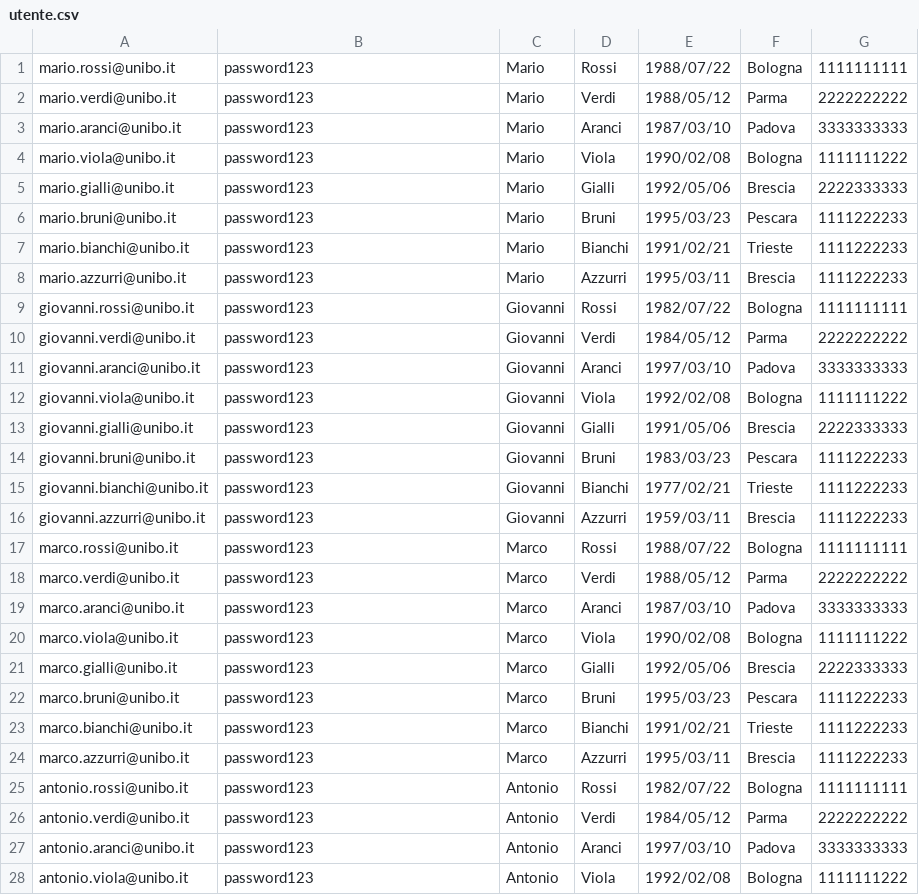
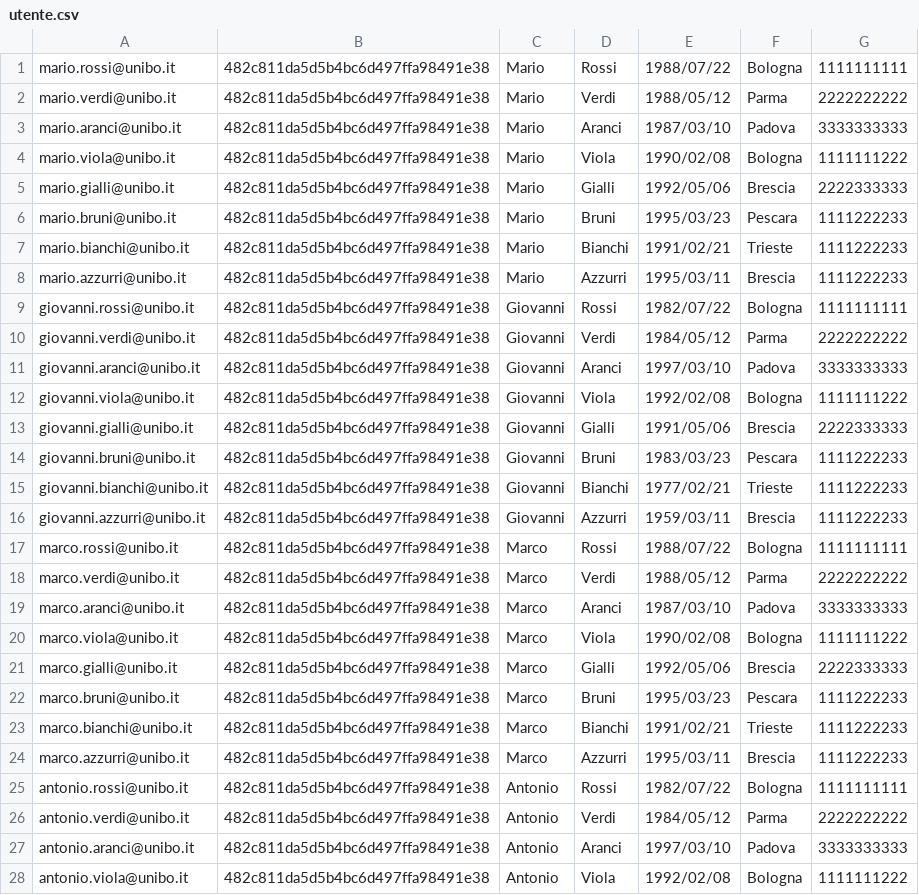
Before and after one commit to alessioarcara/Progetto_Basi_Dati, a CSV file: DBMS/FileCSV/DONE/utente.csv, drawn as a sheet; only a part is shown; the diff covers the shown part only.

Commit message:
Completamento log in MongoDB, modifica lunghezza password utenti in SQL, aggiunta HASH MD5, settaggio di alcuni file CSV

```diff
--- a/DBMS/FileCSV/DONE/utente.csv
+++ b/DBMS/FileCSV/DONE/utente.csv
@@ -1,28 +1,28 @@
-mario.rossi@unibo.it,password123,Mario,Rossi,1988/07/22,Bologna,1111111111
-mario.verdi@unibo.it,password123,Mario,Verdi,1988/05/12,Parma,2222222222
-mario.aranci@unibo.it,password123,Mario,Aranci,1987/03/10,Padova,3333333333
-mario.viola@unibo.it,password123,Mario,Viola,1990/02/08,Bologna,1111111222
-mario.gialli@unibo.it,password123,Mario,Gialli,1992/05/06,Brescia,2222333333
-mario.bruni@unibo.it,password123,Mario,Bruni,1995/03/23,Pescara,1111222233
-mario.bianchi@unibo.it,password123,Mario,Bianchi,1991/02/21,Trieste,1111222233
-mario.azzurri@unibo.it,password123,Mario,Azzurri,1995/03/11,Brescia,1111222233
-giovanni.rossi@unibo.it,password123,Giovanni,Rossi,1982/07/22,Bologna,1111111111
-giovanni.verdi@unibo.it,password123,Giovanni,Verdi,1984/05/12,Parma,2222222222
-giovanni.aranci@unibo.it,password123,Giovanni,Aranci,1997/03/10,Padova,3333333333
-giovanni.viola@unibo.it,password123,Giovanni,Viola,1992/02/08,Bologna,1111111222
-giovanni.gialli@unibo.it,password123,Giovanni,Gialli,1991/05/06,Brescia,2222333333
-giovanni.bruni@unibo.it,password123,Giovanni,Bruni,1983/03/23,Pescara,1111222233
-giovanni.bianchi@unibo.it,password123,Giovanni,Bianchi,1977/02/21,Trieste,1111222233
-giovanni.azzurri@unibo.it,password123,Giovanni,Azzurri,1959/03/11,Brescia,1111222233
-marco.rossi@unibo.it,password123,Marco,Rossi,1988/07/22,Bologna,1111111111
-marco.verdi@unibo.it,password123,Marco,Verdi,1988/05/12,Parma,2222222222
-marco.aranci@unibo.it,password123,Marco,Aranci,1987/03/10,Padova,3333333333
-marco.viola@unibo.it,password123,Marco,Viola,1990/02/08,Bologna,1111111222
-marco.gialli@unibo.it,password123,Marco,Gialli,1992/05/06,Brescia,2222333333
-marco.bruni@unibo.it,password123,Marco,Bruni,1995/03/23,Pescara,1111222233
-marco.bianchi@unibo.it,password123,Marco,Bianchi,1991/02/21,Trieste,1111222233
-marco.azzurri@unibo.it,password123,Marco,Azzurri,1995/03/11,Brescia,1111222233
-antonio.rossi@unibo.it,password123,Antonio,Rossi,1982/07/22,Bologna,1111111111
-antonio.verdi@unibo.it,password123,Antonio,Verdi,1984/05/12,Parma,2222222222
-antonio.aranci@unibo.it,password123,Antonio,Aranci,1997/03/10,Padova,3333333333
-antonio.viola@unibo.it,password123,Antonio,Viola,1992/02/08,Bologna,1111111222
+mario.rossi@unibo.it,482c811da5d5b4bc6d497ffa98491e38,Mario,Rossi,1988/07/22,Bologna,1111111111
+mario.verdi@unibo.it,482c811da5d5b4bc6d497ffa98491e38,Mario,Verdi,1988/05/12,Parma,2222222222
+mario.aranci@unibo.it,482c811da5d5b4bc6d497ffa98491e38,Mario,Aranci,1987/03/10,Padova,3333333333
+mario.viola@unibo.it,482c811da5d5b4bc6d497ffa98491e38,Mario,Viola,1990/02/08,Bologna,1111111222
+mario.gialli@unibo.it,482c811da5d5b4bc6d497ffa98491e38,Mario,Gialli,1992/05/06,Brescia,2222333333
+mario.bruni@unibo.it,482c811da5d5b4bc6d497ffa98491e38,Mario,Bruni,1995/03/23,Pescara,1111222233
+mario.bianchi@unibo.it,482c811da5d5b4bc6d497ffa98491e38,Mario,Bianchi,1991/02/21,Trieste,1111222233
+mario.azzurri@unibo.it,482c811da5d5b4bc6d497ffa98491e38,Mario,Azzurri,1995/03/11,Brescia,1111222233
+giovanni.rossi@unibo.it,482c811da5d5b4bc6d497ffa98491e38,Giovanni,Rossi,1982/07/22,Bologna,1111111111
+giovanni.verdi@unibo.it,482c811da5d5b4bc6d497ffa98491e38,Giovanni,Verdi,1984/05/12,Parma,2222222222
+giovanni.aranci@unibo.it,482c811da5d5b4bc6d497ffa98491e38,Giovanni,Aranci,1997/03/10,Padova,3333333333
+giovanni.viola@unibo.it,482c811da5d5b4bc6d497ffa98491e38,Giovanni,Viola,1992/02/08,Bologna,1111111222
+giovanni.gialli@unibo.it,482c811da5d5b4bc6d497ffa98491e38,Giovanni,Gialli,1991/05/06,Brescia,2222333333
+giovanni.bruni@unibo.it,482c811da5d5b4bc6d497ffa98491e38,Giovanni,Bruni,1983/03/23,Pescara,1111222233
+giovanni.bianchi@unibo.it,482c811da5d5b4bc6d497ffa98491e38,Giovanni,Bianchi,1977/02/21,Trieste,1111222233
+giovanni.azzurri@unibo.it,482c811da5d5b4bc6d497ffa98491e38,Giovanni,Azzurri,1959/03/11,Brescia,1111222233
+marco.rossi@unibo.it,482c811da5d5b4bc6d497ffa98491e38,Marco,Rossi,1988/07/22,Bologna,1111111111
+marco.verdi@unibo.it,482c811da5d5b4bc6d497ffa98491e38,Marco,Verdi,1988/05/12,Parma,2222222222
+marco.aranci@unibo.it,482c811da5d5b4bc6d497ffa98491e38,Marco,Aranci,1987/03/10,Padova,3333333333
+marco.viola@unibo.it,482c811da5d5b4bc6d497ffa98491e38,Marco,Viola,1990/02/08,Bologna,1111111222
+marco.gialli@unibo.it,482c811da5d5b4bc6d497ffa98491e38,Marco,Gialli,1992/05/06,Brescia,2222333333
+marco.bruni@unibo.it,482c811da5d5b4bc6d497ffa98491e38,Marco,Bruni,1995/03/23,Pescara,1111222233
+marco.bianchi@unibo.it,482c811da5d5b4bc6d497ffa98491e38,Marco,Bianchi,1991/02/21,Trieste,1111222233
+marco.azzurri@unibo.it,482c811da5d5b4bc6d497ffa98491e38,Marco,Azzurri,1995/03/11,Brescia,1111222233
+antonio.rossi@unibo.it,482c811da5d5b4bc6d497ffa98491e38,Antonio,Rossi,1982/07/22,Bologna,1111111111
+antonio.verdi@unibo.it,482c811da5d5b4bc6d497ffa98491e38,Antonio,Verdi,1984/05/12,Parma,2222222222
+antonio.aranci@unibo.it,482c811da5d5b4bc6d497ffa98491e38,Antonio,Aranci,1997/03/10,Padova,3333333333
+antonio.viola@unibo.it,482c811da5d5b4bc6d497ffa98491e38,Antonio,Viola,1992/02/08,Bologna,1111111222
```
Also changed, not shown: 52 edited cells elsewhere in this file, 10 other files.
